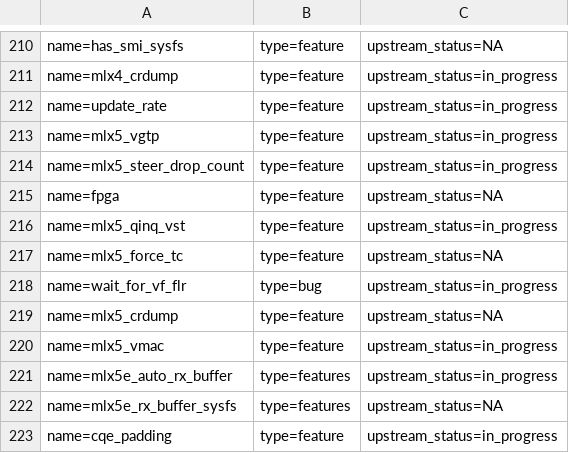
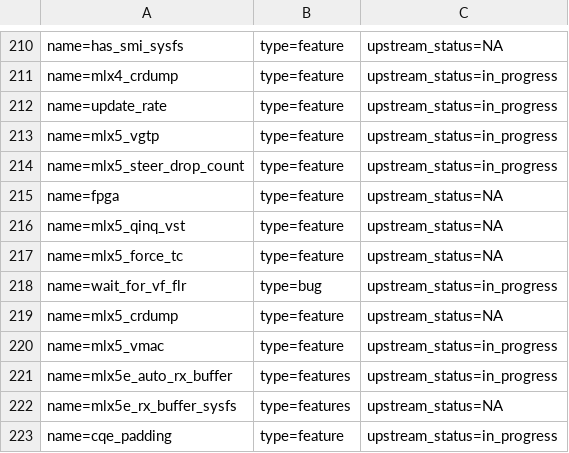
Before and after one commit to Shun-Hao/mlnx-ofa_kernel-4.6-1.0.1.1-rhel7.3, a CSV file: metadata/features_metadata_db.csv, drawn as a sheet; only a part is shown, gaps mark what is left out.

```diff
--- a/metadata/features_metadata_db.csv
+++ b/metadata/features_metadata_db.csv
@@ -215,3 +215,3 @@ name=mlx5_steer_drop_count; type=feature; upstream_status=in_progress;
 name=fpga; type=feature; upstream_status=NA;
-name=mlx5_qinq_vst; type=feature; upstream_status=in_progress;
+name=mlx5_qinq_vst; type=feature; upstream_status=NA;
 name=mlx5_force_tc; type=feature; upstream_status=NA;
```
Also changed, not shown: metadata/Mikhael_Goikhman.csv, metadata/Moshe_Shemesh.csv.
